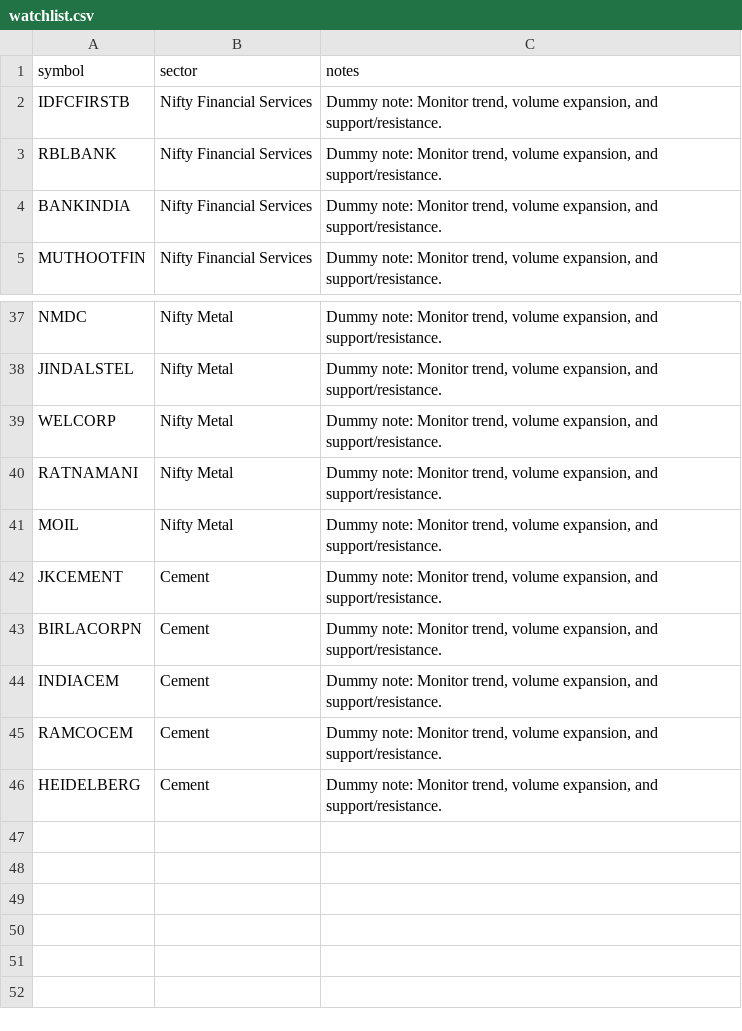
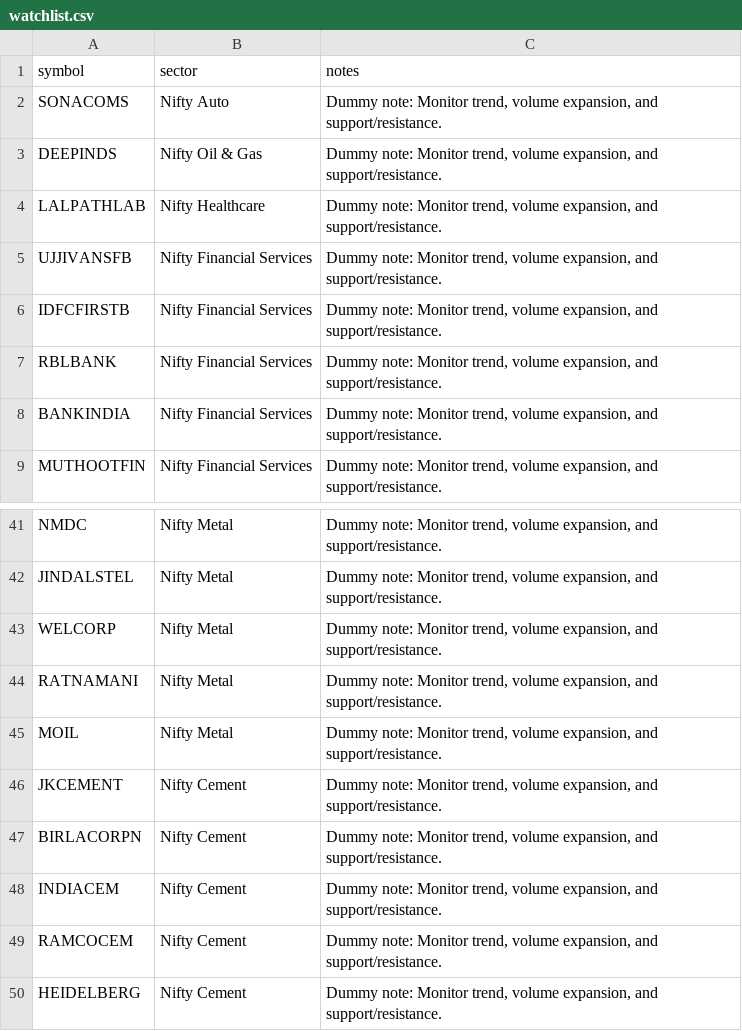
Before and after one commit to suhruth/Trade3, a CSV file: watchlist.csv, drawn as a sheet; only a part is shown, gaps mark what is left out.

```diff
--- a/watchlist.csv
+++ b/watchlist.csv
@@ -1,2 +1,6 @@
 symbol,sector,notes
+SONACOMS,Nifty Auto,"Dummy note: Monitor trend, volume expansion, and support/resistance."
+DEEPINDS,Nifty Oil & Gas,"Dummy note: Monitor trend, volume expansion, and support/resistance."
+LALPATHLAB,Nifty Healthcare,"Dummy note: Monitor trend, volume expansion, and support/resistance."
+UJJIVANSFB,Nifty Financial Services,"Dummy note: Monitor trend, volume expansion, and support/resistance."
 IDFCFIRSTB,Nifty Financial Services,"Dummy note: Monitor trend, volume expansion, and support/resistance."
@@ -41,6 +45,6 @@ RATNAMANI,Nifty Metal,"Dummy note: Monitor trend, volume expansion, and support/
 MOIL,Nifty Metal,"Dummy note: Monitor trend, volume expansion, and support/resistance."
-JKCEMENT,Cement,"Dummy note: Monitor trend, volume expansion, and support/resistance."
-BIRLACORPN,Cement,"Dummy note: Monitor trend, volume expansion, and support/resistance."
-INDIACEM,Cement,"Dummy note: Monitor trend, volume expansion, and support/resistance."
-RAMCOCEM,Cement,"Dummy note: Monitor trend, volume expansion, and support/resistance."
-HEIDELBERG,Cement,"Dummy note: Monitor trend, volume expansion, and support/resistance."
+JKCEMENT,Nifty Cement,"Dummy note: Monitor trend, volume expansion, and support/resistance."
+BIRLACORPN,Nifty Cement,"Dummy note: Monitor trend, volume expansion, and support/resistance."
+INDIACEM,Nifty Cement,"Dummy note: Monitor trend, volume expansion, and support/resistance."
+RAMCOCEM,Nifty Cement,"Dummy note: Monitor trend, volume expansion, and support/resistance."
+HEIDELBERG,Nifty Cement,"Dummy note: Monitor trend, volume expansion, and support/resistance."
```
Also changed, not shown: journal/2026/08-August/discoveries.csv, journal/2026/08-August/shortlist.csv, 1 other file.
